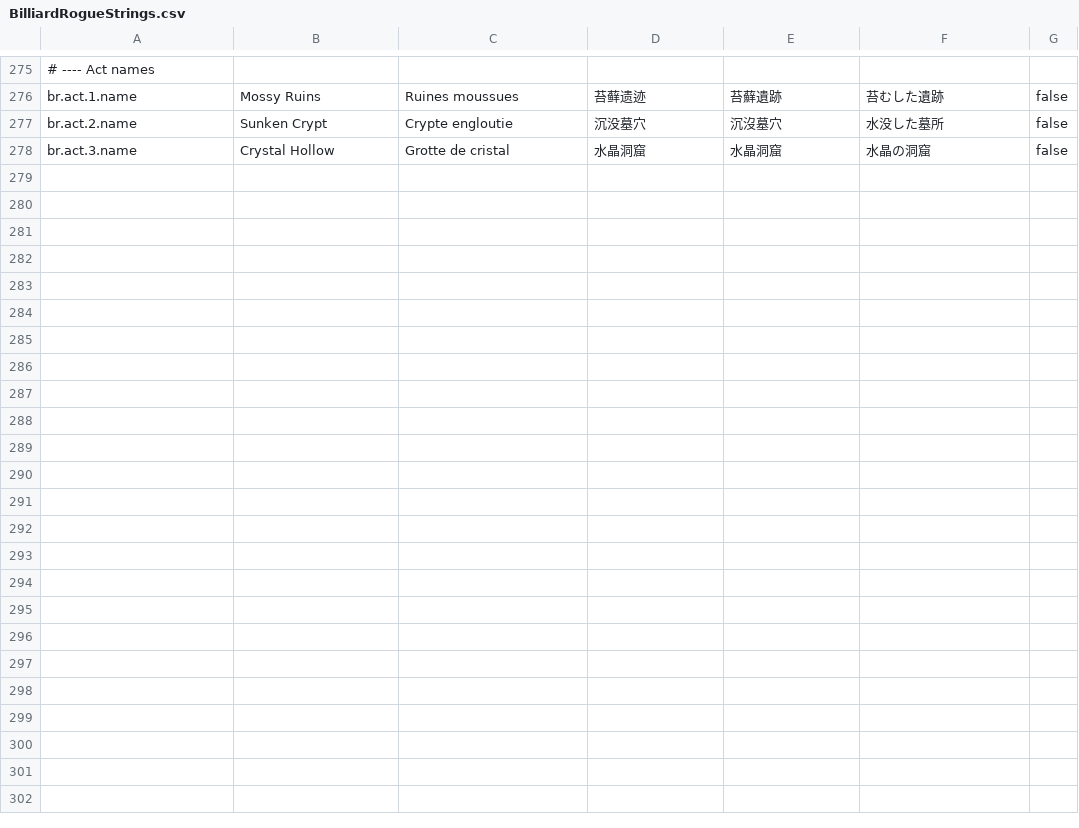
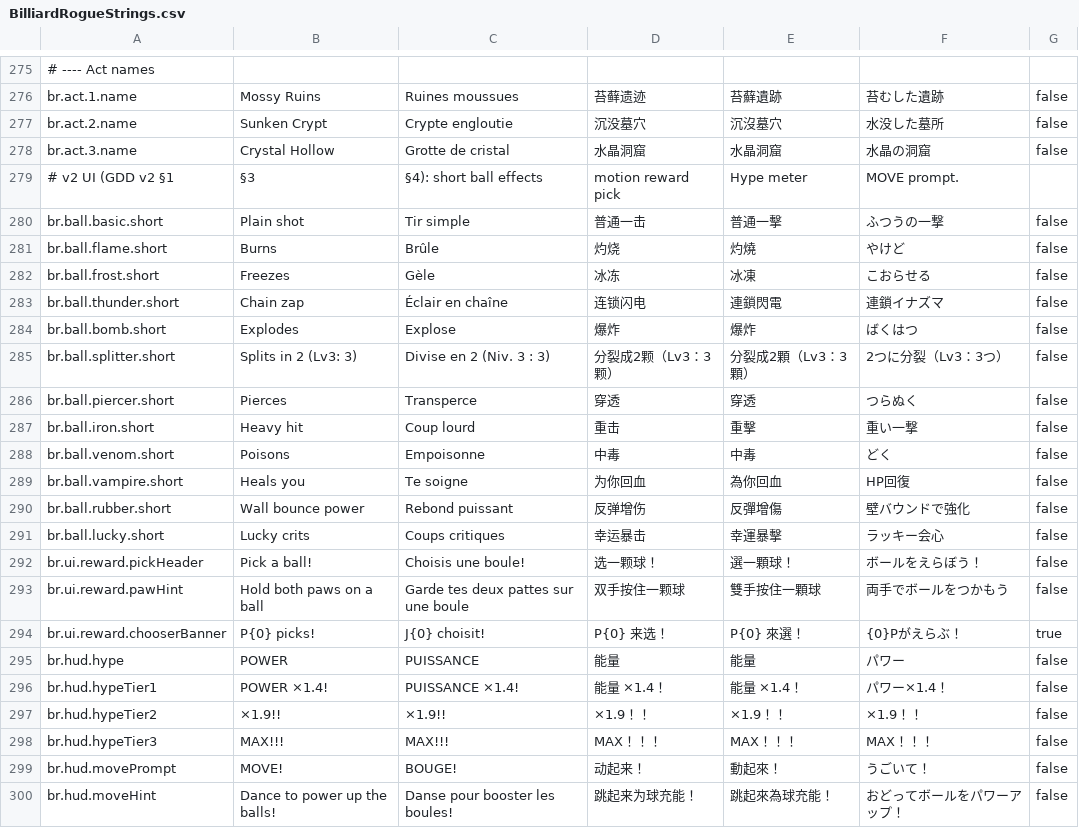
Before and after one commit to nex-team-inc/ninjago-dragon-rising, a CSV file: Starter/Assets/Localization/BilliardRogue/BilliardRogueStrings.csv, drawn as a sheet; only a part is shown, gaps mark what is left out.

```diff
--- a/Starter/Assets/Localization/BilliardRogue/BilliardRogueStrings.csv
+++ b/Starter/Assets/Localization/BilliardRogue/BilliardRogueStrings.csv
@@ -278 +278,23 @@ br.act.2.name,"Sunken Crypt","Crypte engloutie","沉没墓穴","沉沒墓穴","
 br.act.3.name,"Crystal Hollow","Grotte de cristal","水晶洞窟","水晶洞窟","水晶の洞窟",false
+# v2 UI (GDD v2 §1, §3, §4): short ball effects, motion reward pick, Hype meter, MOVE prompt.
+br.ball.basic.short,"Plain shot","Tir simple","普通一击","普通一擊","ふつうの一撃",false
+br.ball.flame.short,"Burns","Brûle","灼烧","灼燒","やけど",false
+br.ball.frost.short,"Freezes","Gèle","冰冻","冰凍","こおらせる",false
+br.ball.thunder.short,"Chain zap","Éclair en chaîne","连锁闪电","連鎖閃電","連鎖イナズマ",false
+br.ball.bomb.short,"Explodes","Explose","爆炸","爆炸","ばくはつ",false
+br.ball.splitter.short,"Splits in 2 (Lv3: 3)","Divise en 2 (Niv. 3 : 3)","分裂成2颗（Lv3：3颗）","分裂成2顆（Lv3：3顆）","2つに分裂（Lv3：3つ）",false
+br.ball.piercer.short,"Pierces","Transperce","穿透","穿透","つらぬく",false
+br.ball.iron.short,"Heavy hit","Coup lourd","重击","重擊","重い一撃",false
+br.ball.venom.short,"Poisons","Empoisonne","中毒","中毒","どく",false
+br.ball.vampire.short,"Heals you","Te soigne","为你回血","為你回血","HP回復",false
+br.ball.rubber.short,"Wall bounce power","Rebond puissant","反弹增伤","反彈增傷","壁バウンドで強化",false
+br.ball.lucky.short,"Lucky crits","Coups critiques","幸运暴击","幸運暴擊","ラッキー会心",false
+br.ui.reward.pickHeader,"Pick a ball!","Choisis une boule!","选一颗球！","選一顆球！","ボールをえらぼう！",false
+br.ui.reward.pawHint,"Hold both paws on a ball","Garde tes deux pattes sur une boule","双手按住一颗球","雙手按住一顆球","両手でボールをつかもう",false
+br.ui.reward.chooserBanner,"P{0} picks!","J{0} choisit!","P{0} 来选！","P{0} 來選！","{0}Pがえらぶ！",true
+br.hud.hype,"POWER","PUISSANCE","能量","能量","パワー",false
+br.hud.hypeTier1,"POWER ×1.4!","PUISSANCE ×1.4!","能量 ×1.4！","能量 ×1.4！","パワー×1.4！",false
+br.hud.hypeTier2,"×1.9!!","×1.9!!","×1.9！！","×1.9！！","×1.9！！",false
+br.hud.hypeTier3,"MAX!!!","MAX!!!","MAX！！！","MAX！！！","MAX！！！",false
+br.hud.movePrompt,"MOVE!","BOUGE!","动起来！","動起來！","うごいて！",false
+br.hud.moveHint,"Dance to power up the balls!","Danse pour booster les boules!","跳起来为球充能！","跳起來為球充能！","おどってボールをパワーアップ！",false
```
Also changed, not shown: 57 other files.
